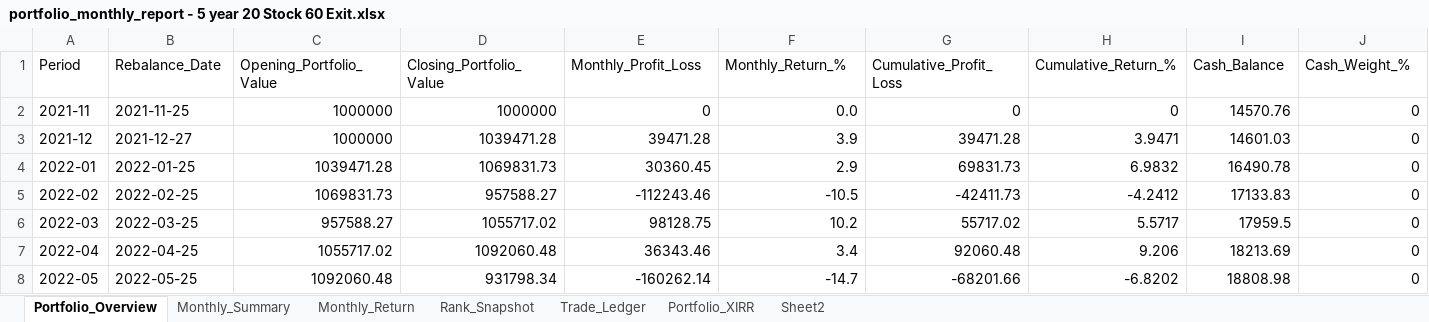
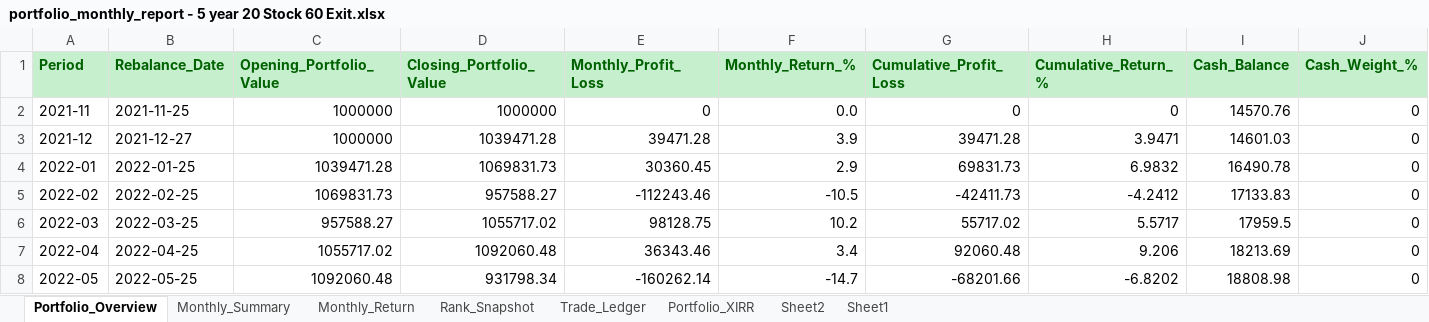
Before and after one commit to Super-Traders/Market-Move, an Excel workbook: portfolio_monthly_report - 5 year 20 Stock 60 Exit.xlsx, sheet Portfolio_Overview, drawn as a sheet; only a part is shown; values as stored, in another font and other column widths than the file's, no borders; charts and pictures and conditional formats not drawn; the diff covers the shown part only; the diff names each change by its address in the sheet, - before the commit and + after, or states it on an @@ line.

```diff
--- a/portfolio_monthly_report - 5 year 20 Stock 60 Exit.xlsx (sheet Portfolio_Overview)
+++ b/portfolio_monthly_report - 5 year 20 Stock 60 Exit.xlsx (sheet Portfolio_Overview)
+sheet tab: Sheet1
@@ A1:J1 fill: none → #C6EFCE, bold: off → on, text colour: black → #006100 @@
```
Also changed, not shown: cell formats elsewhere in this sheet, sheet Rank_Snapshot, charts or pictures, portfolio_monthly_report.xlsx, portfolio_parameter_sweep Study.xlsx, 3 other files.
